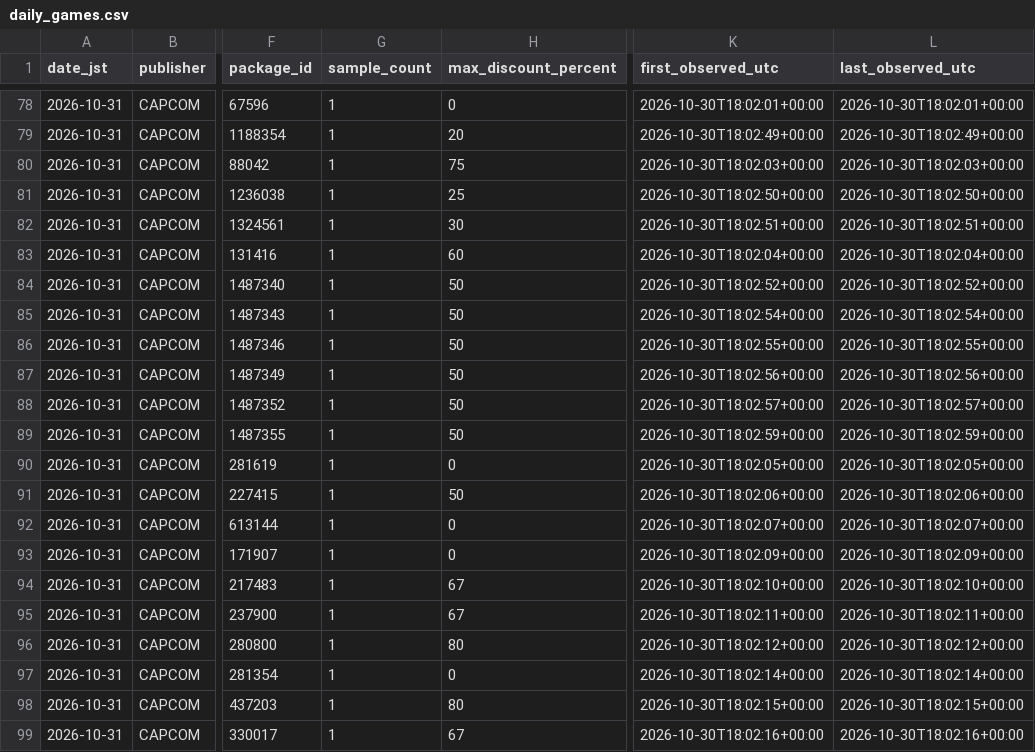
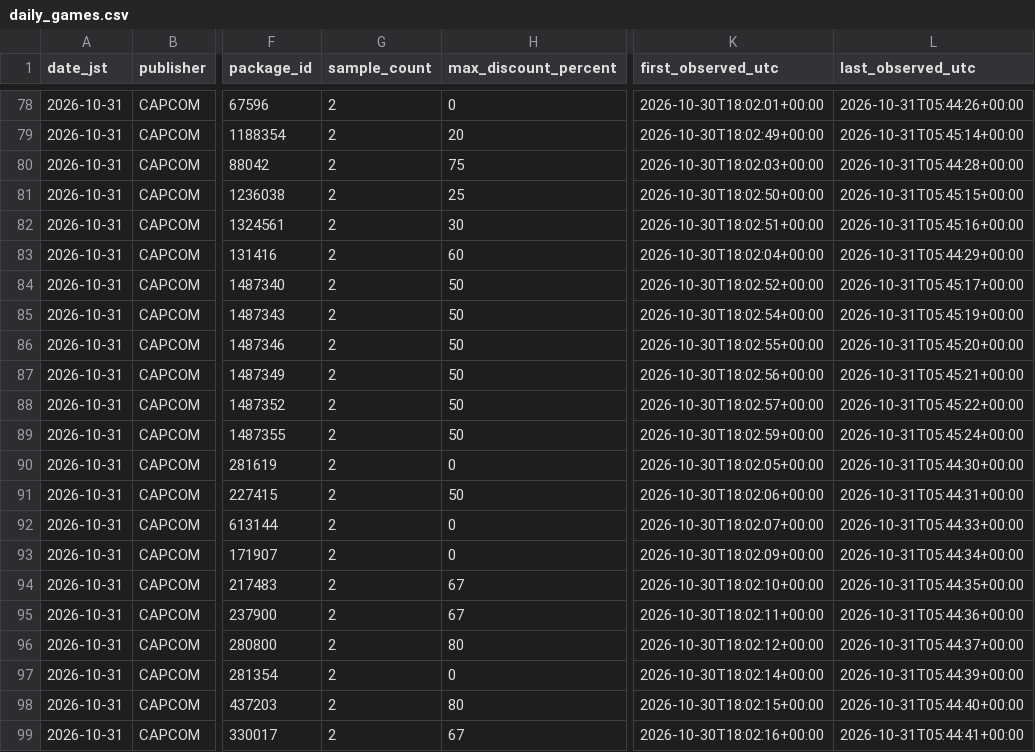
Before and after one commit to shashaxiaozi1/steam-promo-roadmap, a CSV file: capcom-price-tracker/data/powerbi/daily_games.csv, drawn as a sheet; only a part is shown, gaps mark what is left out; the diff covers the shown part only; the diff names each change by its address in the sheet, - before the commit and + after, or states it on an @@ line.

```diff
--- a/capcom-price-tracker/data/powerbi/daily_games.csv
+++ b/capcom-price-tracker/data/powerbi/daily_games.csv
-G78:G99 (sample_count): 1
+G78:G99 (sample_count): 2
-L78 (last_observed_utc): 2026-10-30T18:02:01+00:00
+L78 (last_observed_utc): 2026-10-31T05:44:26+00:00
-L79 (last_observed_utc): 2026-10-30T18:02:49+00:00
+L79 (last_observed_utc): 2026-10-31T05:45:14+00:00
-L80 (last_observed_utc): 2026-10-30T18:02:03+00:00
+L80 (last_observed_utc): 2026-10-31T05:44:28+00:00
-L81 (last_observed_utc): 2026-10-30T18:02:50+00:00
+L81 (last_observed_utc): 2026-10-31T05:45:15+00:00
-L82 (last_observed_utc): 2026-10-30T18:02:51+00:00
+L82 (last_observed_utc): 2026-10-31T05:45:16+00:00
-L83 (last_observed_utc): 2026-10-30T18:02:04+00:00
+L83 (last_observed_utc): 2026-10-31T05:44:29+00:00
-L84 (last_observed_utc): 2026-10-30T18:02:52+00:00
+L84 (last_observed_utc): 2026-10-31T05:45:17+00:00
-L85 (last_observed_utc): 2026-10-30T18:02:54+00:00
+L85 (last_observed_utc): 2026-10-31T05:45:19+00:00
-L86 (last_observed_utc): 2026-10-30T18:02:55+00:00
+L86 (last_observed_utc): 2026-10-31T05:45:20+00:00
-L87 (last_observed_utc): 2026-10-30T18:02:56+00:00
+L87 (last_observed_utc): 2026-10-31T05:45:21+00:00
-L88 (last_observed_utc): 2026-10-30T18:02:57+00:00
+L88 (last_observed_utc): 2026-10-31T05:45:22+00:00
-L89 (last_observed_utc): 2026-10-30T18:02:59+00:00
+L89 (last_observed_utc): 2026-10-31T05:45:24+00:00
-L90 (last_observed_utc): 2026-10-30T18:02:05+00:00
+L90 (last_observed_utc): 2026-10-31T05:44:30+00:00
-L91 (last_observed_utc): 2026-10-30T18:02:06+00:00
+L91 (last_observed_utc): 2026-10-31T05:44:31+00:00
-L92 (last_observed_utc): 2026-10-30T18:02:07+00:00
+L92 (last_observed_utc): 2026-10-31T05:44:33+00:00
-L93 (last_observed_utc): 2026-10-30T18:02:09+00:00
+L93 (last_observed_utc): 2026-10-31T05:44:34+00:00
-L94 (last_observed_utc): 2026-10-30T18:02:10+00:00
+L94 (last_observed_utc): 2026-10-31T05:44:35+00:00
-L95 (last_observed_utc): 2026-10-30T18:02:11+00:00
+L95 (last_observed_utc): 2026-10-31T05:44:36+00:00
-L96 (last_observed_utc): 2026-10-30T18:02:12+00:00
+L96 (last_observed_utc): 2026-10-31T05:44:37+00:00
-L97 (last_observed_utc): 2026-10-30T18:02:14+00:00
+L97 (last_observed_utc): 2026-10-31T05:44:39+00:00
-L98 (last_observed_utc): 2026-10-30T18:02:15+00:00
+L98 (last_observed_utc): 2026-10-31T05:44:40+00:00
-L99 (last_observed_utc): 2026-10-30T18:02:16+00:00
+L99 (last_observed_utc): 2026-10-31T05:44:41+00:00
```
Also changed, not shown: 54 edited cells elsewhere in this file, 4 other files.
